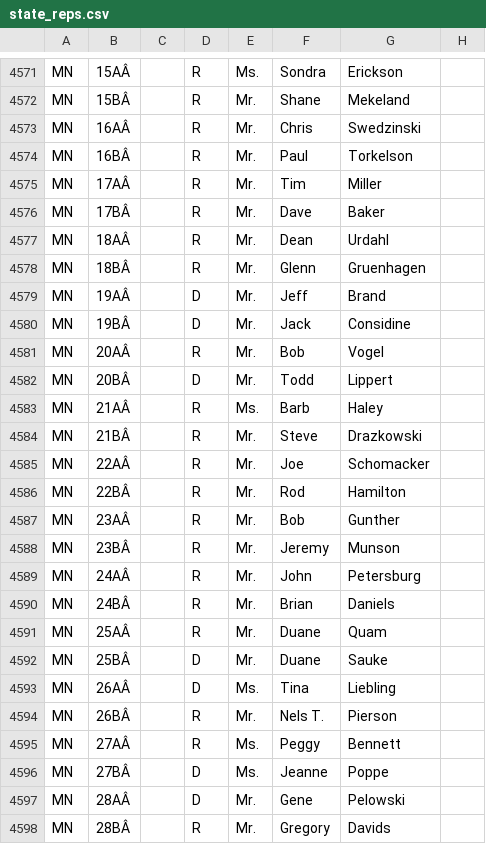
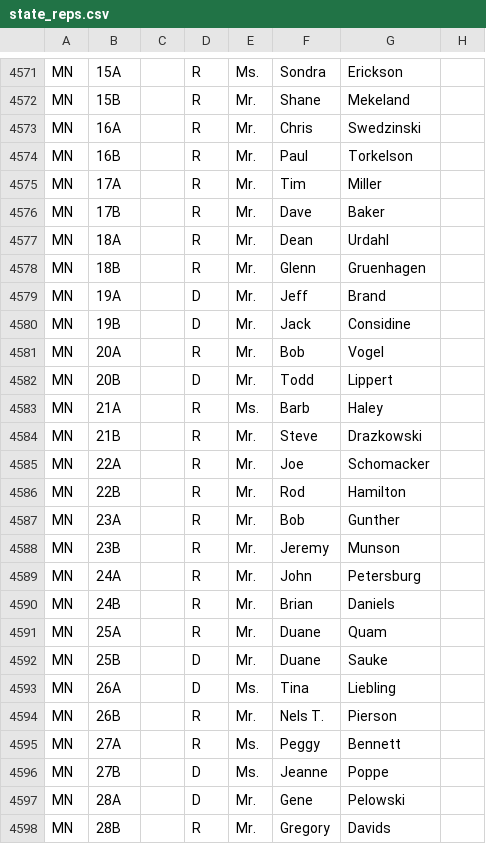
Before and after one commit to MotionMobs/KwikLetters-reps, a CSV file: state_reps.csv, drawn as a sheet; only a part is shown, gaps mark what is left out; the diff covers the shown part only; the diff names each change by its address in the sheet, - before the commit and + after, or states it on an @@ line.

```diff
--- a/state_reps.csv
+++ b/state_reps.csv
-B4571: 15AÂ
+B4571: 15A
-B4572: 15BÂ
+B4572: 15B
-B4573: 16AÂ
+B4573: 16A
-B4574: 16BÂ
+B4574: 16B
-B4575: 17AÂ
+B4575: 17A
-B4576: 17BÂ
+B4576: 17B
-B4577: 18AÂ
+B4577: 18A
-B4578: 18BÂ
+B4578: 18B
-B4579: 19AÂ
+B4579: 19A
-B4580: 19BÂ
+B4580: 19B
-B4581: 20AÂ
+B4581: 20A
-B4582: 20BÂ
+B4582: 20B
-B4583: 21AÂ
+B4583: 21A
-B4584: 21BÂ
+B4584: 21B
-B4585: 22AÂ
+B4585: 22A
-B4586: 22BÂ
+B4586: 22B
-B4587: 23AÂ
+B4587: 23A
-B4588: 23BÂ
+B4588: 23B
-B4589: 24AÂ
+B4589: 24A
-B4590: 24BÂ
+B4590: 24B
-B4591: 25AÂ
+B4591: 25A
-B4592: 25BÂ
+B4592: 25B
-B4593: 26AÂ
+B4593: 26A
-B4594: 26BÂ
+B4594: 26B
-B4595: 27AÂ
+B4595: 27A
-B4596: 27BÂ
+B4596: 27B
-B4597: 28AÂ
+B4597: 28A
-B4598: 28BÂ
+B4598: 28B
```
Also changed, not shown: 106 edited cells elsewhere in this file.
